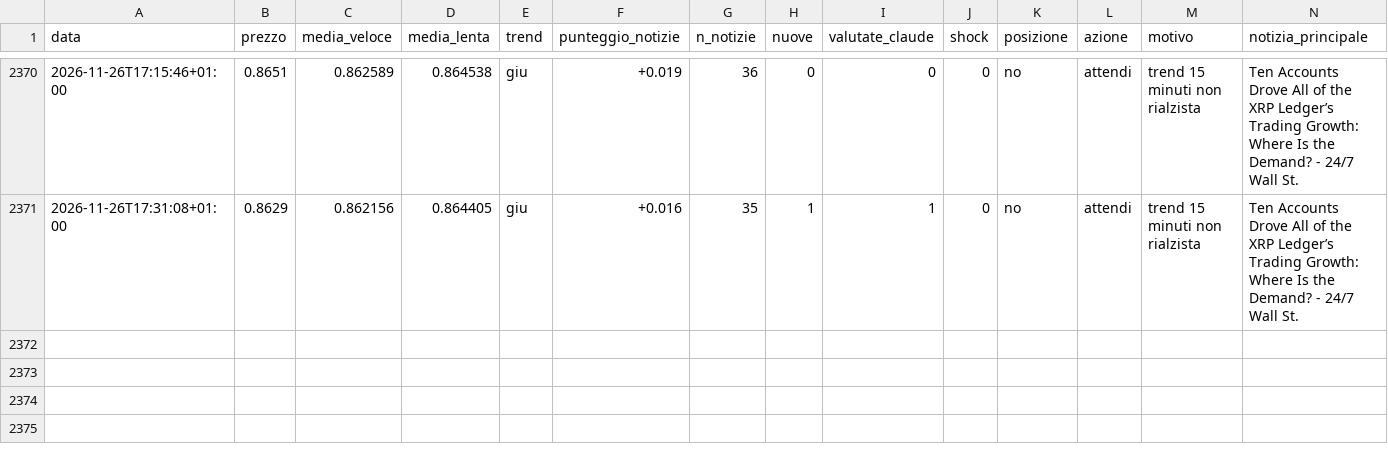
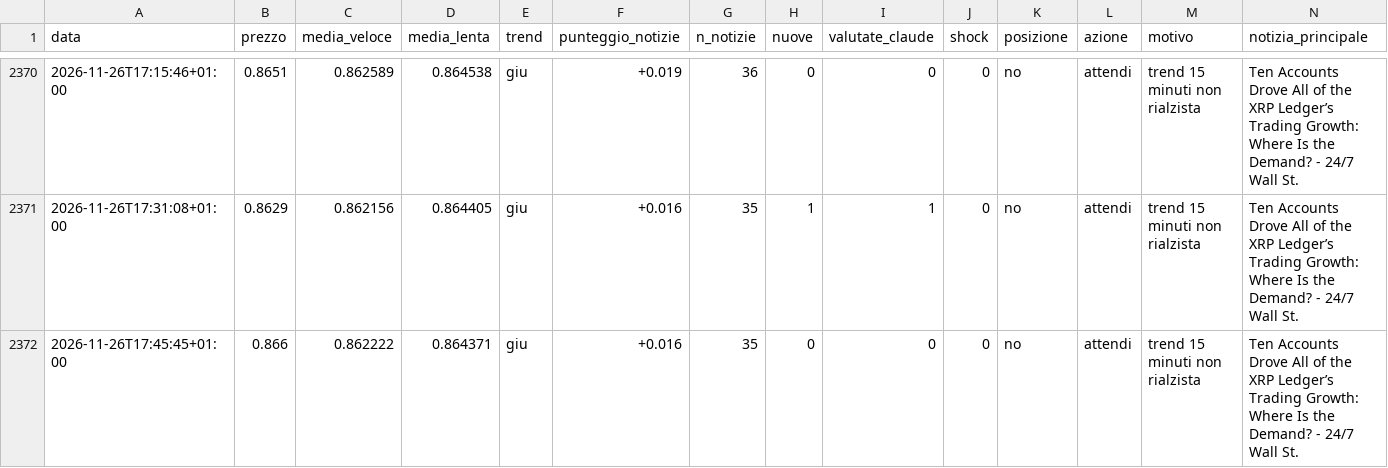
Before and after one commit to Van3d-max/sol-sentinel-, a CSV file: decisioni_xrp_veloce.csv, drawn as a sheet; only a part is shown, gaps mark what is left out; rows hold the shown columns only; the diff names each change by its address in the sheet, - before the commit and + after, or states it on an @@ line.

```diff
--- a/decisioni_xrp_veloce.csv
+++ b/decisioni_xrp_veloce.csv
+row 2372: 2026-11-26T17:45:45+01:00 | 0.866 | 0.862222 | 0.864371 | giu | +0.016 | 35 | 0 | 0 | 0 | no | attendi | trend 15 minuti non rialzista | Ten Accounts Drove All of the XRP Ledger’s Trading Growth: Where Is the Demand? - 24/7 Wall St.
```
Also changed, not shown: decisioni_btc_veloce.csv, decisioni_eth_veloce.csv, 9 other files.
